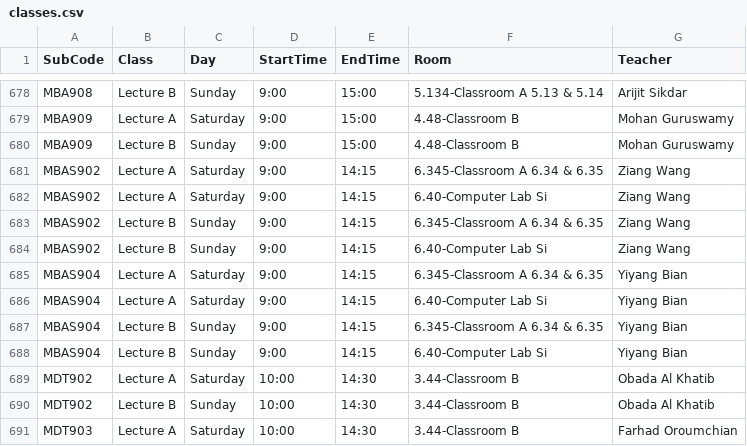
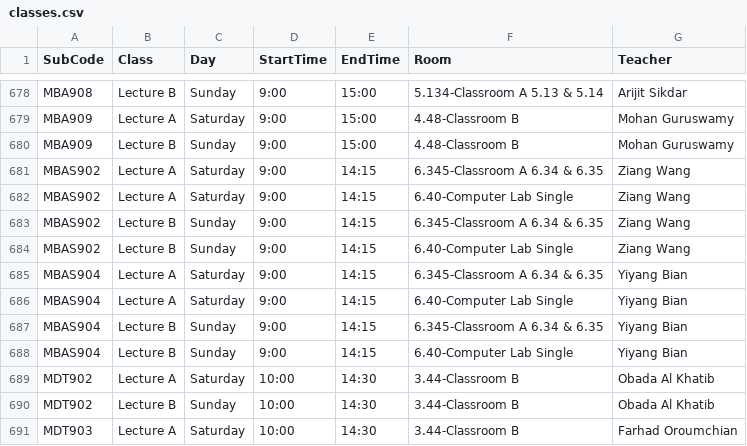
Before and after one commit to tahayparker/vacansee, a CSV file: public/classes.csv, drawn as a sheet; only a part is shown, gaps mark what is left out.

Commit message:
update

```diff
--- a/public/classes.csv
+++ b/public/classes.csv
@@ -681,9 +681,9 @@ MBA909,Lecture B,Sunday,9:00,15:00,4.48-Classroom B,Mohan Guruswamy
 MBAS902,Lecture A,Saturday,9:00,14:15,6.345-Classroom A 6.34 & 6.35,Ziang Wang
-MBAS902,Lecture A,Saturday,9:00,14:15,6.40-Computer Lab Si,Ziang Wang
+MBAS902,Lecture A,Saturday,9:00,14:15,6.40-Computer Lab Single,Ziang Wang
 MBAS902,Lecture B,Sunday,9:00,14:15,6.345-Classroom A 6.34 & 6.35,Ziang Wang
-MBAS902,Lecture B,Sunday,9:00,14:15,6.40-Computer Lab Si,Ziang Wang
+MBAS902,Lecture B,Sunday,9:00,14:15,6.40-Computer Lab Single,Ziang Wang
 MBAS904,Lecture A,Saturday,9:00,14:15,6.345-Classroom A 6.34 & 6.35,Yiyang Bian
-MBAS904,Lecture A,Saturday,9:00,14:15,6.40-Computer Lab Si,Yiyang Bian
+MBAS904,Lecture A,Saturday,9:00,14:15,6.40-Computer Lab Single,Yiyang Bian
 MBAS904,Lecture B,Sunday,9:00,14:15,6.345-Classroom A 6.34 & 6.35,Yiyang Bian
-MBAS904,Lecture B,Sunday,9:00,14:15,6.40-Computer Lab Si,Yiyang Bian
+MBAS904,Lecture B,Sunday,9:00,14:15,6.40-Computer Lab Single,Yiyang Bian
 MDT902,Lecture A,Saturday,10:00,14:30,3.44-Classroom B,Obada Al Khatib
```
